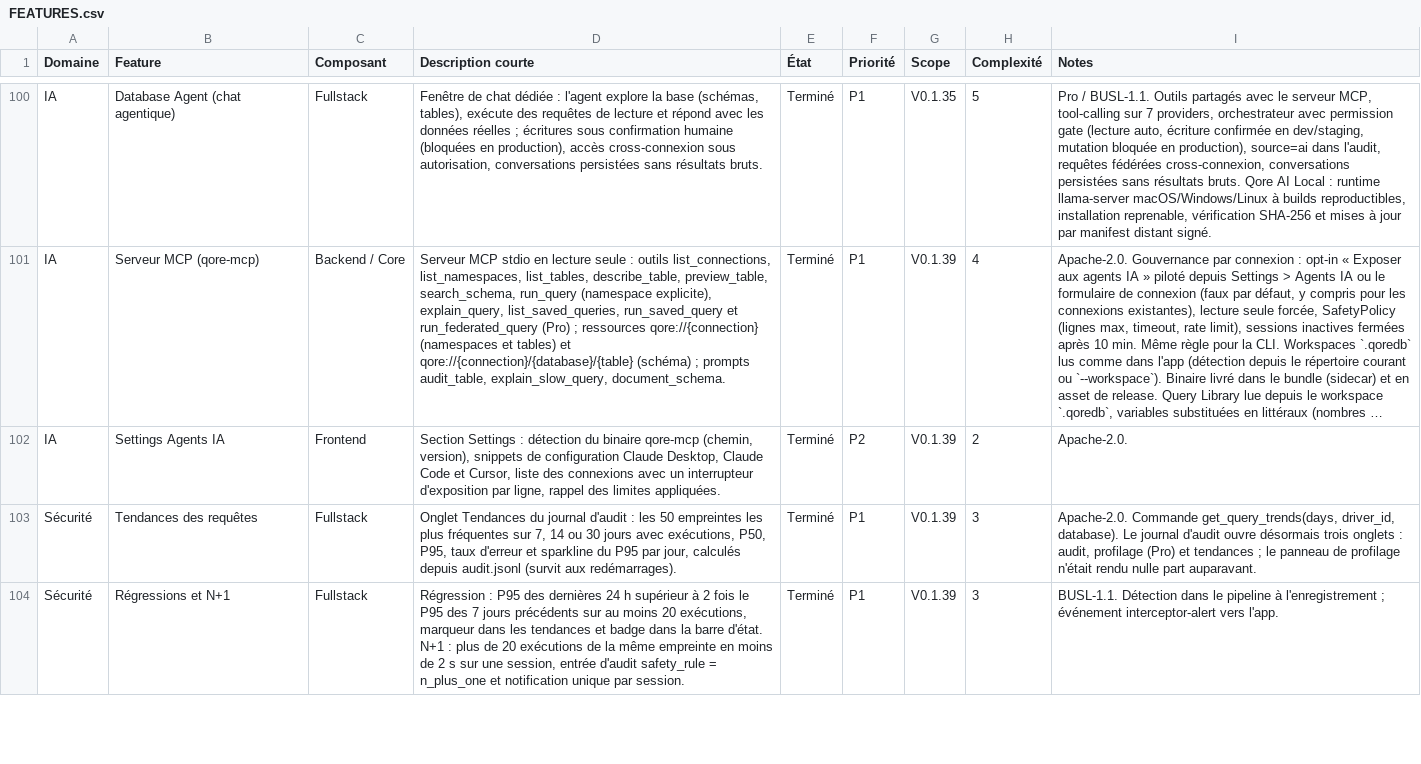
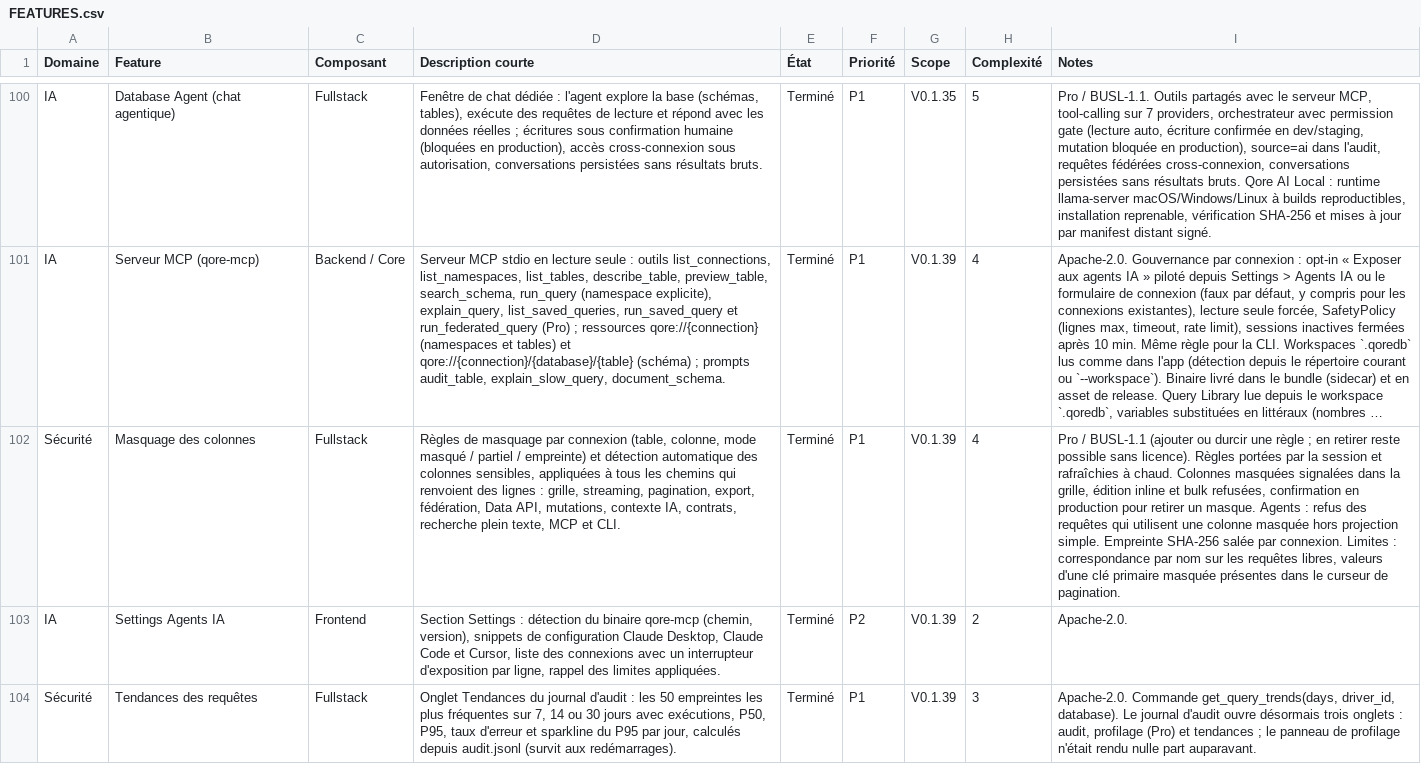
Before and after one commit to QoreDB/QoreDB, a CSV file: doc/FEATURES.csv, drawn as a sheet; only a part is shown, gaps mark what is left out; the shorter side is filled out with more unchanged rows; long unchanged cells end in …; the diff names each change by its address in the sheet, - before the commit and + after, or states it on an @@ line.

Commit message:
fix(masking): finaliser le masquage de colonnes
Suite du commit wip : répare les six constructeurs ColumnInfo cassés par
l'insertion automatique de masked, accepte un alias identique au nom de
colonne dans le garde agent, ajoute column_masking aux listes Pro
(UpgradePrompt, pricing, ProDiscoveryPanel) avec leurs textes dans les
9 langues, et documente le masquage (CLAUDE.md, FEATURES, changelog,
THREAT_MODEL, README).

Vérifié : cargo check du workspace (feature pro), tests qore-core,
qore-drivers et qore-service, clippy et fmt sur le code du lot, tsc et
vitest.

```diff
--- a/doc/FEATURES.csv
+++ b/doc/FEATURES.csv
+row 102: Sécurité | Masquage des colonnes | Fullstack | Règles de masquage par connexion (table, colonne, mode masqué / partiel / empreinte) et détection automatique des colonnes sensibles, appliquées à tous les chemins qui renvoient des lignes : grille, streaming, pagination, export, fédération, Data API, mutations, contexte IA, contrats, recherche plein texte, MCP et CLI. | Terminé | P1 | V0.1.39 | 4 | Pro / BUSL-1.1 (ajouter ou durcir une règle ; en retirer reste possible sans licence). Règles portées par la session et rafraîchies à chaud. Colonnes masquées signalées dans la grille, édition inline et bulk refusées, confirmation en production pour retirer un masque. Agents : refus des requêtes qui utilisent une colonne masquée hors projection simple. Empreinte SHA-256 salée par connexion. Limites : correspondance par nom sur les requêtes libres, valeurs d'une clé primaire masquée présentes dans le curseur de pagination.
```
Also changed, not shown: 29 other files.
